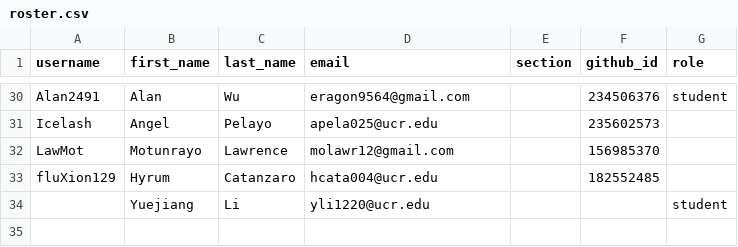
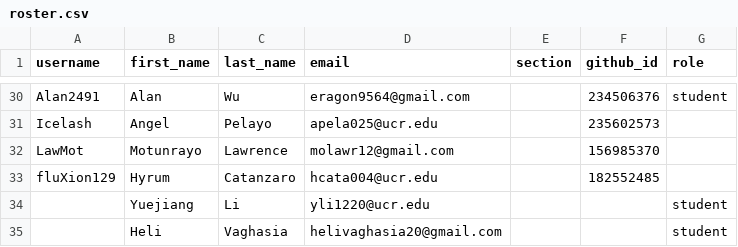
Before and after one commit to UCR-CS152/classroom50, a CSV file: cs152/roster.csv, drawn as a sheet; only a part is shown, gaps mark what is left out; the diff names each change by its address in the sheet, - before the commit and + after, or states it on an @@ line.

Commit message:
[Classroom 50] Add 1 invited email to roster: cs152

```diff
--- a/cs152/roster.csv
+++ b/cs152/roster.csv
+row 35:  | Heli | Vaghasia | helivaghasia20@gmail.com |  |  | student
```
